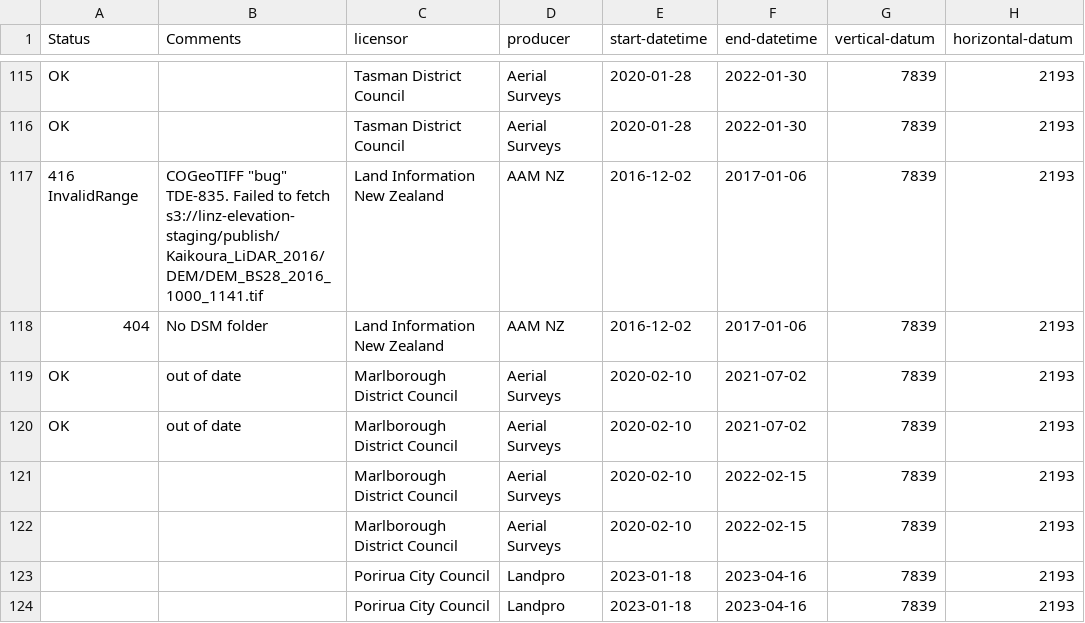
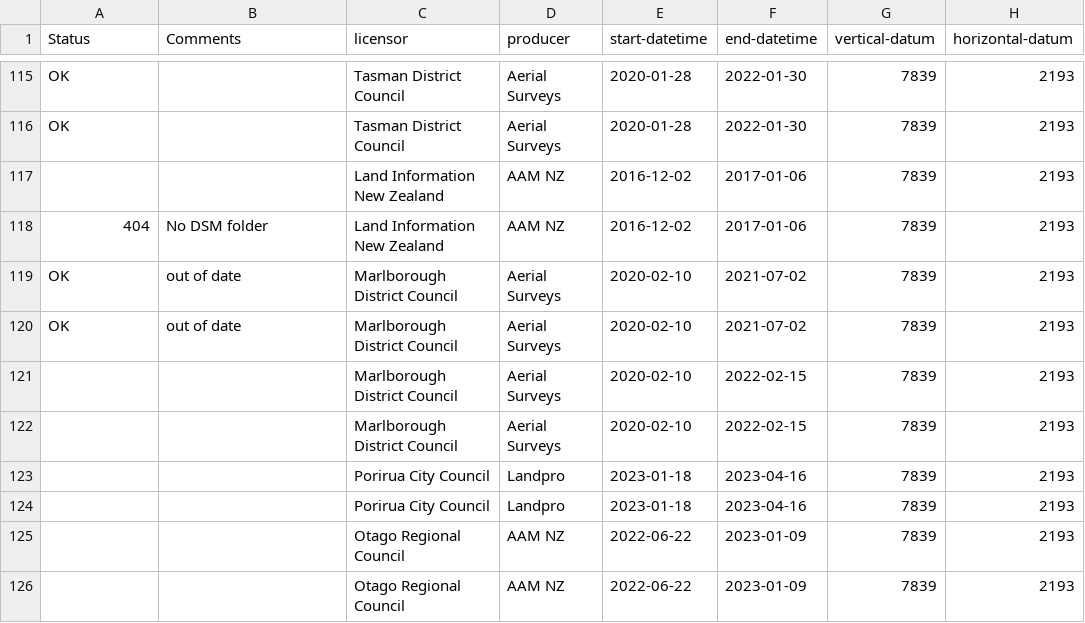
Before and after one commit to linz/topo-workflows, a CSV file: tools/data/elevation-argo-parameters.csv, drawn as a sheet; only a part is shown, gaps mark what is left out; the shorter side is filled out with more unchanged rows; the diff names each change by its address in the sheet, - before the commit and + after, or states it on an @@ line.

Commit message:
fix: kaikoura file now works

```diff
--- a/tools/data/elevation-argo-parameters.csv
+++ b/tools/data/elevation-argo-parameters.csv
-A117 (Status): 416 InvalidRange
+A117 (Status): (empty)
-B117 (Comments): COGeoTIFF "bug" TDE-835. Failed to fetch s3://linz-elevation-staging/publish/Kaikoura_LiDAR_2016/DEM/DEM_BS28_2016_1000_1141.tif
+B117 (Comments): (empty)
```
